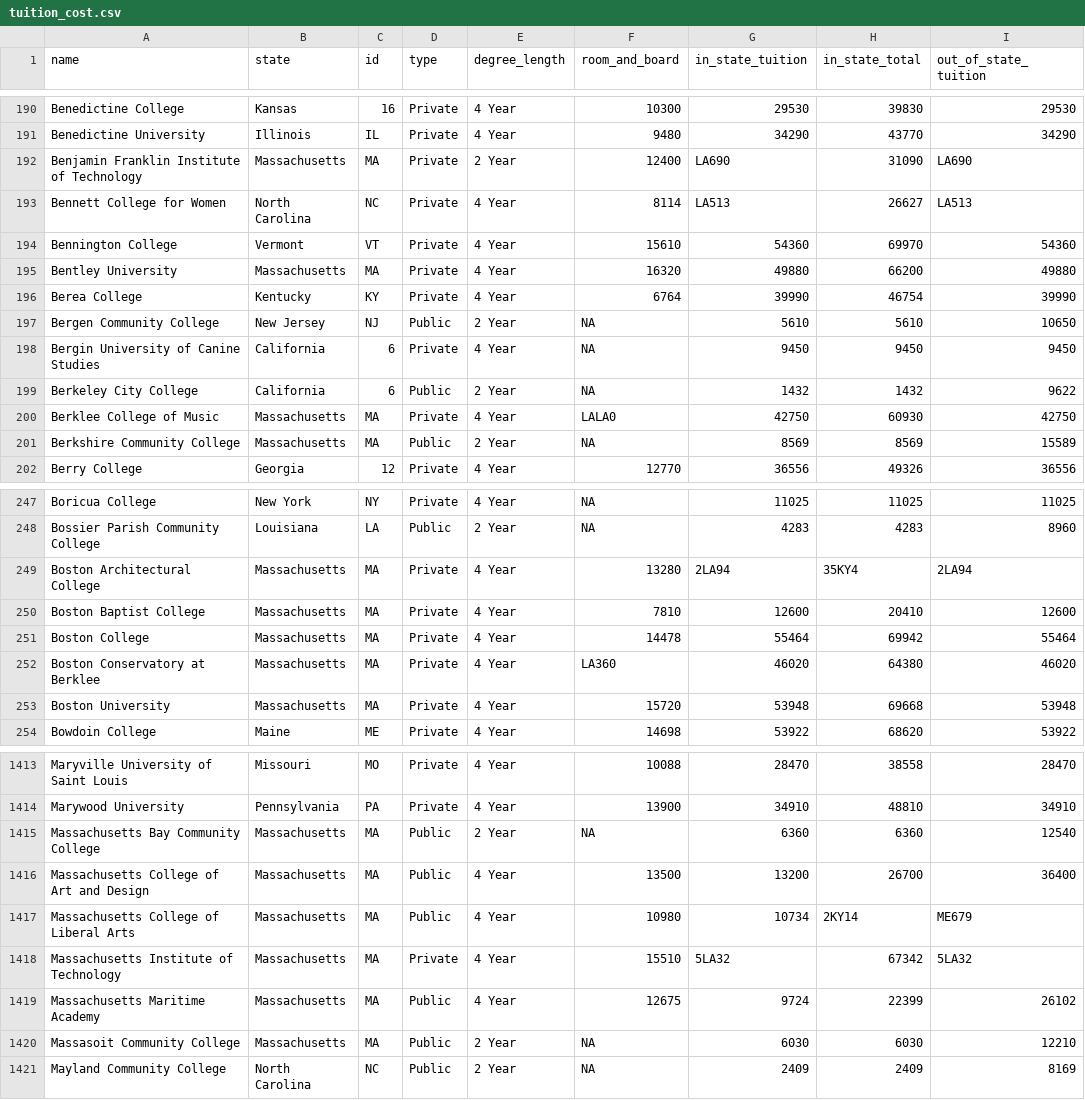
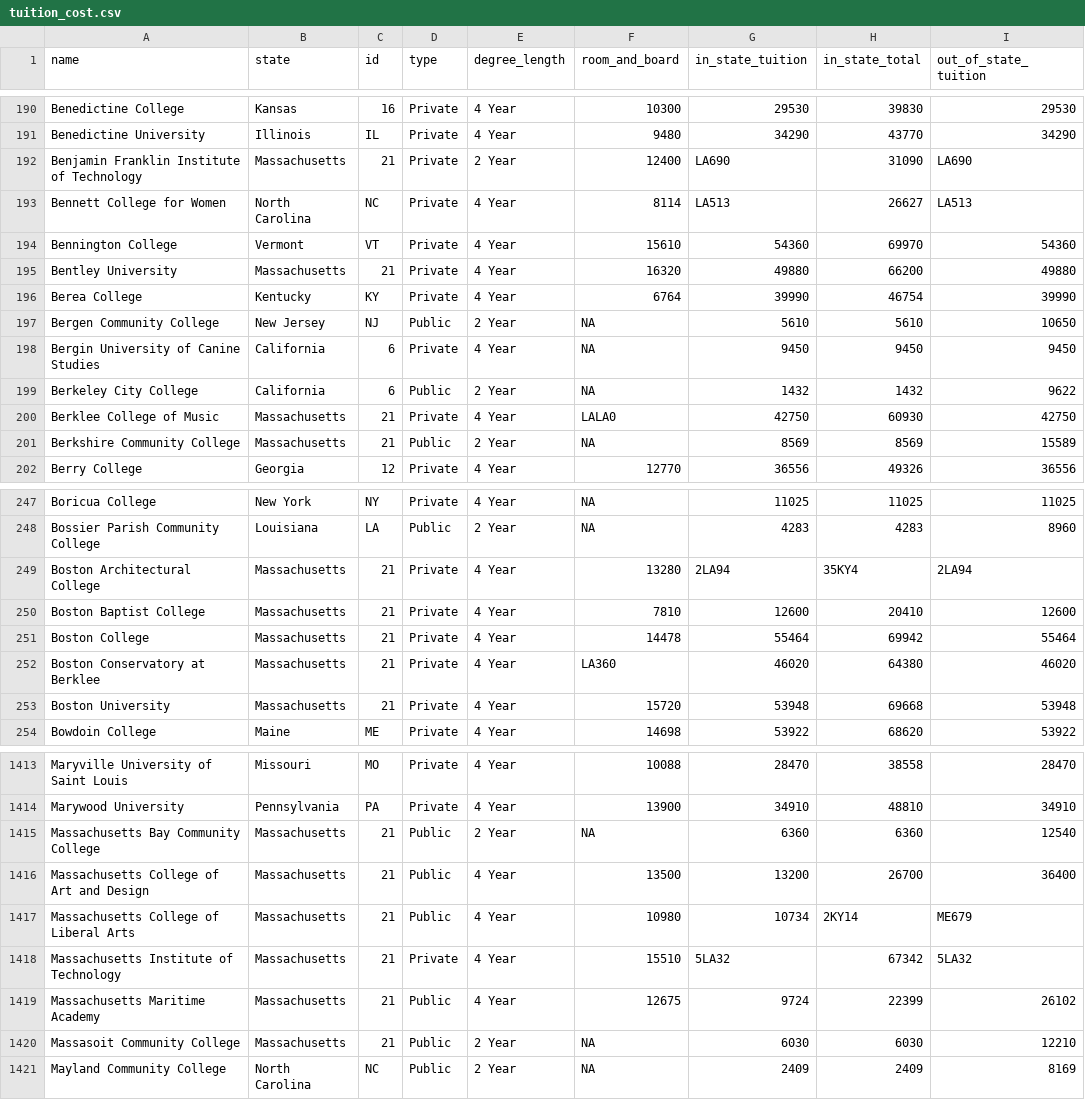
Before and after one commit to Hayleyharkema/datatsets, a CSV file: tuition_cost.csv, drawn as a sheet; only a part is shown, gaps mark what is left out; the diff covers the shown part only; the diff names each change by its address in the sheet, - before the commit and + after, or states it on an @@ line.

Commit message:
Add files via upload

```diff
--- a/tuition_cost.csv
+++ b/tuition_cost.csv
-C192 (id): MA
+C192 (id): 21
-C195 (id): MA
+C195 (id): 21
-C200:C201 (id): MA
+C200:C201 (id): 21
-C249:C253 (id): MA
+C249:C253 (id): 21
-C1415:C1420 (id): MA
+C1415:C1420 (id): 21
```
Also changed, not shown: 78 edited cells elsewhere in this file.
